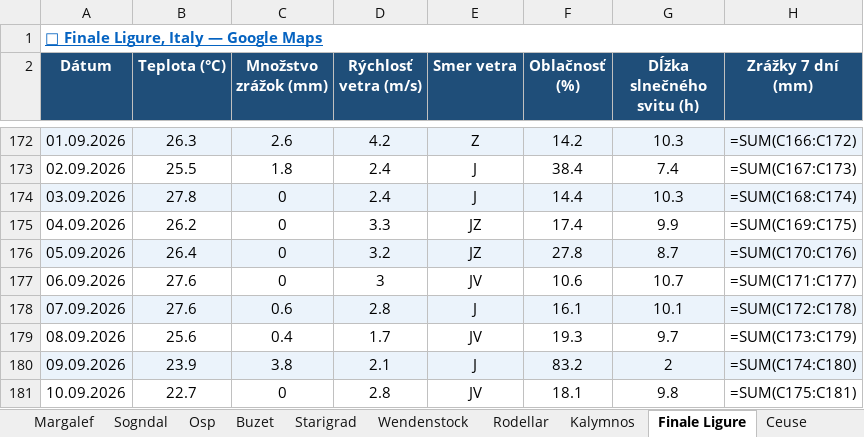
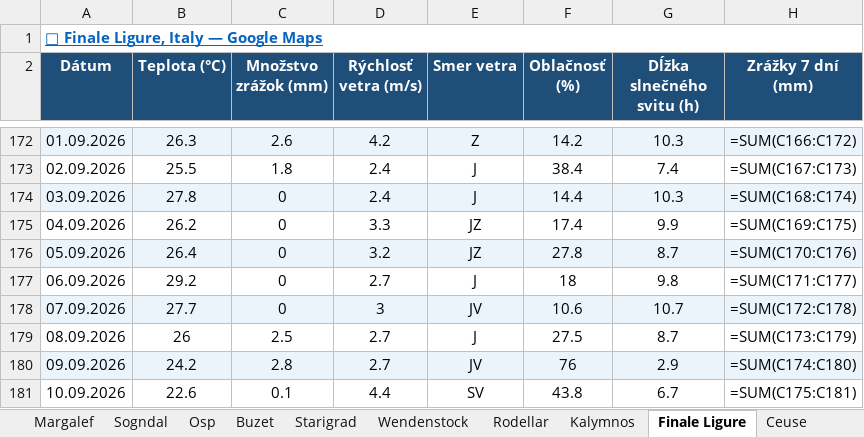
Before and after one commit to slavo1976/AgentWeather, an Excel workbook: WeatherHistory.xlsx, sheet Finale Ligure, drawn as a sheet; only a part is shown, gaps mark what is left out; values as stored, in another font and other column widths than the file's, no borders; formulas without a stored value are shown as written; the diff covers the shown part only; the diff names each change by its address in the sheet, - before the commit and + after, or states it on an @@ line.

```diff
--- a/WeatherHistory.xlsx (sheet Finale Ligure)
+++ b/WeatherHistory.xlsx (sheet Finale Ligure)
-B177 (Teplota (°C)): 27.6
+B177 (Teplota (°C)): 29.2
-D177 (Rýchlosť vetra (m/s)): 3
+D177 (Rýchlosť vetra (m/s)): 2.7
-E177 (Smer vetra): JV
+E177 (Smer vetra): J
-F177 (Oblačnosť (%)): 10.6
+F177 (Oblačnosť (%)): 18
-G177 (Dĺžka slnečného svitu (h)): 10.7
+G177 (Dĺžka slnečného svitu (h)): 9.8
-B178 (Teplota (°C)): 27.6
+B178 (Teplota (°C)): 27.7
-C178 (Množstvo zrážok (mm)): 0.6
+C178 (Množstvo zrážok (mm)): 0
-D178 (Rýchlosť vetra (m/s)): 2.8
+D178 (Rýchlosť vetra (m/s)): 3
-E178 (Smer vetra): J
+E178 (Smer vetra): JV
-F178 (Oblačnosť (%)): 16.1
+F178 (Oblačnosť (%)): 10.6
-G178 (Dĺžka slnečného svitu (h)): 10.1
+G178 (Dĺžka slnečného svitu (h)): 10.7
-B179 (Teplota (°C)): 25.6
+B179 (Teplota (°C)): 26
-C179 (Množstvo zrážok (mm)): 0.4
+C179 (Množstvo zrážok (mm)): 2.5
-D179 (Rýchlosť vetra (m/s)): 1.7
+D179 (Rýchlosť vetra (m/s)): 2.7
-E179 (Smer vetra): JV
+E179 (Smer vetra): J
-F179 (Oblačnosť (%)): 19.3
+F179 (Oblačnosť (%)): 27.5
-G179 (Dĺžka slnečného svitu (h)): 9.7
+G179 (Dĺžka slnečného svitu (h)): 8.7
-B180 (Teplota (°C)): 23.9
+B180 (Teplota (°C)): 24.2
-C180 (Množstvo zrážok (mm)): 3.8
+C180 (Množstvo zrážok (mm)): 2.8
-D180 (Rýchlosť vetra (m/s)): 2.1
+D180 (Rýchlosť vetra (m/s)): 2.7
-E180 (Smer vetra): J
+E180 (Smer vetra): JV
-F180 (Oblačnosť (%)): 83.2
+F180 (Oblačnosť (%)): 76
-G180 (Dĺžka slnečného svitu (h)): 2
+G180 (Dĺžka slnečného svitu (h)): 2.9
-B181 (Teplota (°C)): 22.7
+B181 (Teplota (°C)): 22.6
-C181 (Množstvo zrážok (mm)): 0
+C181 (Množstvo zrážok (mm)): 0.1
-D181 (Rýchlosť vetra (m/s)): 2.8
+D181 (Rýchlosť vetra (m/s)): 4.4
-E181 (Smer vetra): JV
+E181 (Smer vetra): SV
-F181 (Oblačnosť (%)): 18.1
+F181 (Oblačnosť (%)): 43.8
-G181 (Dĺžka slnečného svitu (h)): 9.8
+G181 (Dĺžka slnečného svitu (h)): 6.7
```
Also changed, not shown: 1 added row and 4 edited cells elsewhere in this sheet, sheet Zadiel, sheet Arco, sheet Krpcovo, sheet Ceuse, sheet Sogndal, sheet Wendenstock, 13 more sheets.
